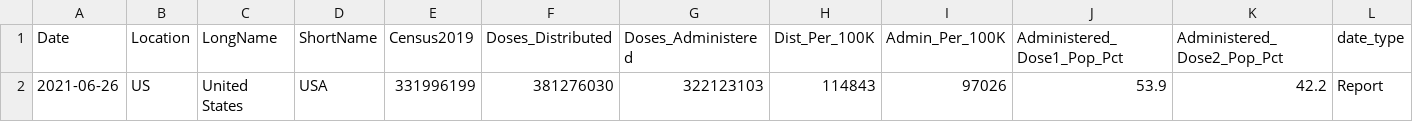
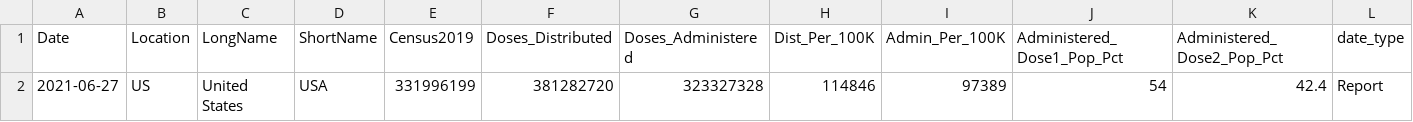
Before and after one commit to ajjitn/covid-vaccines-scraping, a CSV file: data/current/us_vaccinations.csv, drawn as a sheet; only a part is shown; removed rows and columns are numbered as before the commit, all else as after; rows hold the shown columns only; the diff names each change by its address in the sheet, - before the commit and + after, or states it on an @@ line.

```diff
--- a/data/current/us_vaccinations.csv
+++ b/data/current/us_vaccinations.csv
-row 2: 2021-06-26 | US | United States | USA | 331996199 | 381276030 | 322123103 | 114843 | 97026 | 53.9 | 42.2 | Report
+row 2: 2021-06-27 | US | United States | USA | 331996199 | 381282720 | 323327328 | 114846 | 97389 | 54 | 42.4 | Report
```
Also changed, not shown: data/current/state_vaccinations.csv, data/timeseries/us_vaccinations.csv, 1 other file.
